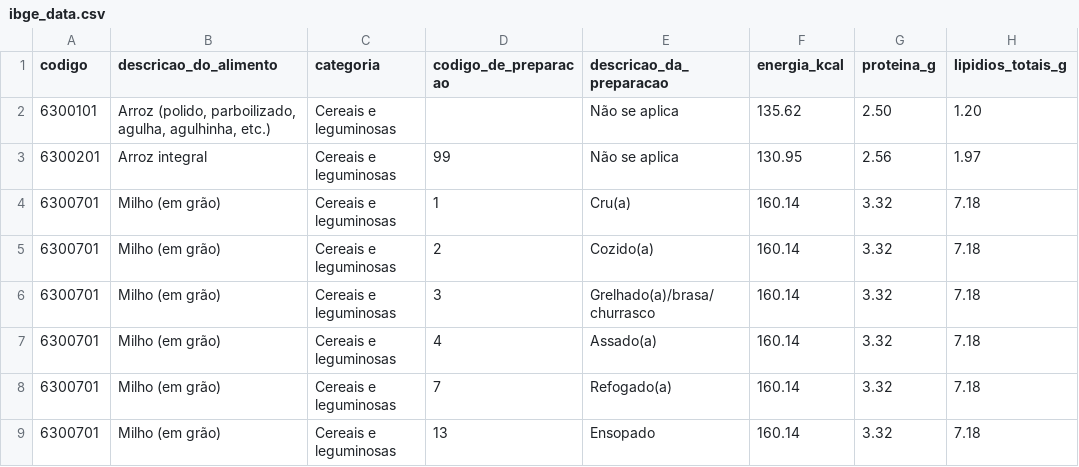
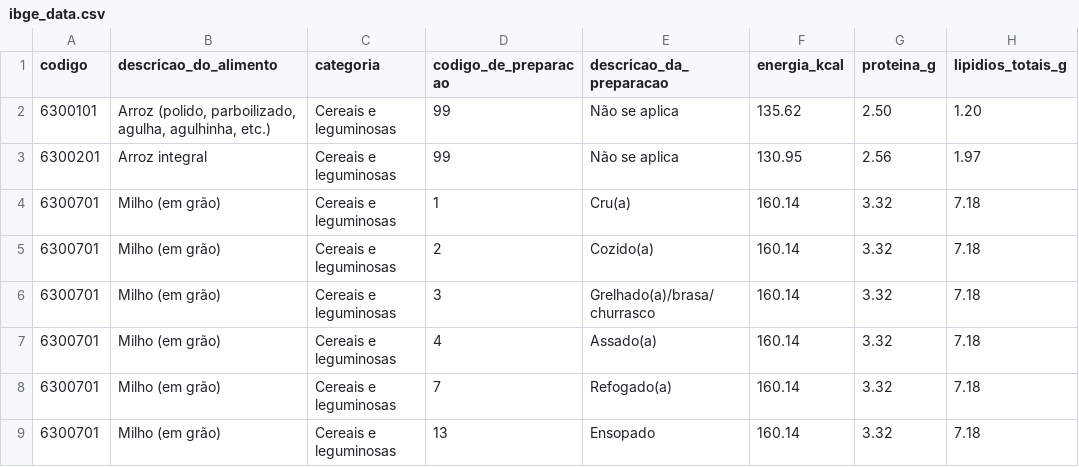
Before and after one commit to fernandapirateli/PI-3, a CSV file: backend/foods/management/commands/data/ibge_data.csv, drawn as a sheet; only a part is shown; the diff names each change by its address in the sheet, - before the commit and + after, or states it on an @@ line.

```diff
--- a/backend/foods/management/commands/data/ibge_data.csv
+++ b/backend/foods/management/commands/data/ibge_data.csv
-D2 (codigo_de_preparacao): (empty)
+D2 (codigo_de_preparacao): 99
```
Also changed, not shown: 8 other files.
